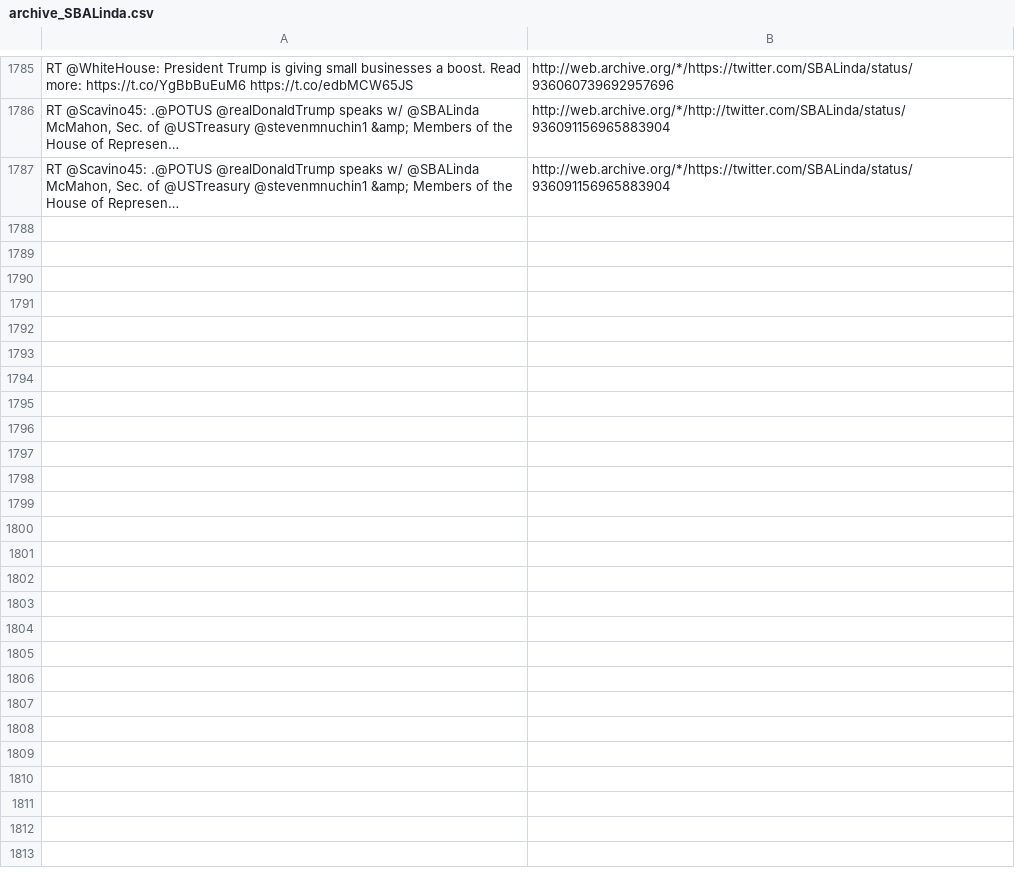
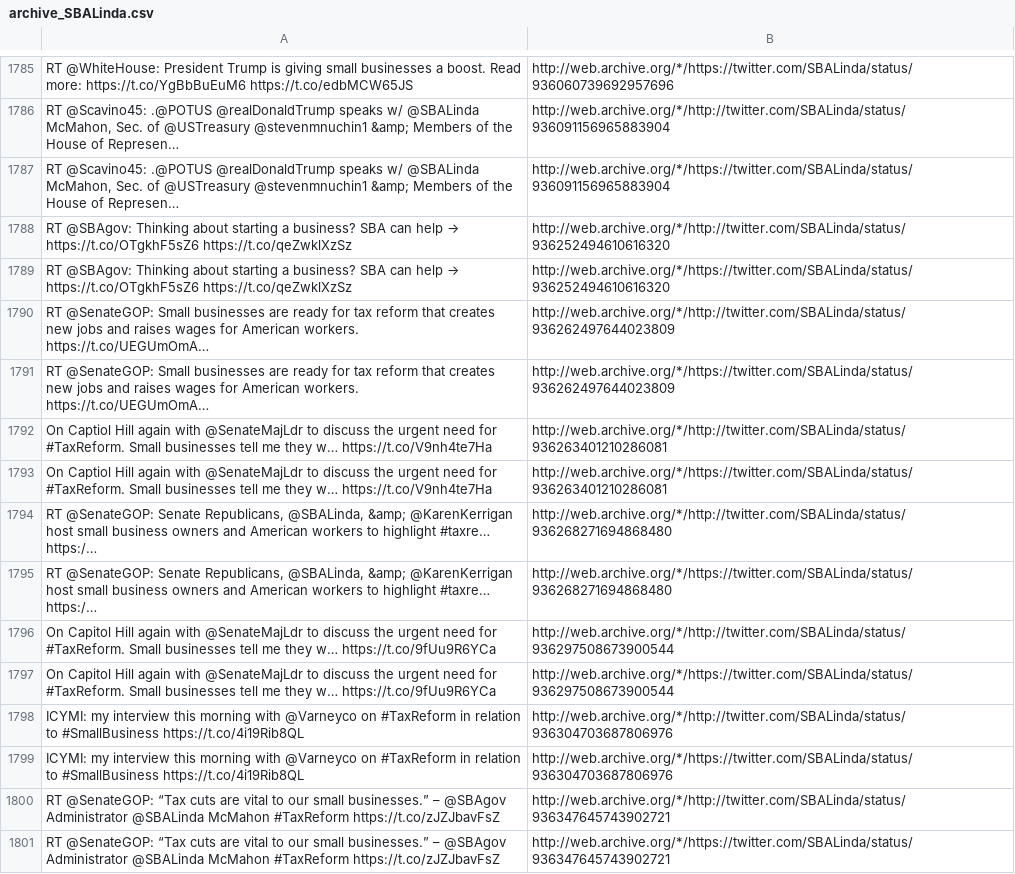
Before and after one commit to patrick-brian-mooney/archive-junta, a CSV file: data/archive_SBALinda.csv, drawn as a sheet; only a part is shown, gaps mark what is left out; the diff names each change by its address in the sheet, - before the commit and + after, or states it on an @@ line.

```diff
--- a/data/archive_SBALinda.csv
+++ b/data/archive_SBALinda.csv
+row 1788: RT @SBAgov: Thinking about starting a business? SBA can help → https://t.co/OTgkhF5sZ6 https://t.co/qeZwklXzSz | http://web.archive.org/*/http://twitter.com/SBALinda/status/936252494610616320
+row 1789: RT @SBAgov: Thinking about starting a business? SBA can help → https://t.co/OTgkhF5sZ6 https://t.co/qeZwklXzSz | http://web.archive.org/*/https://twitter.com/SBALinda/status/936252494610616320
+row 1790: RT @SenateGOP: Small businesses are ready for tax reform that creates new jobs and raises wages for American workers. https://t.co/UEGUmOmA… | http://web.archive.org/*/http://twitter.com/SBALinda/status/936262497644023809
+row 1791: RT @SenateGOP: Small businesses are ready for tax reform that creates new jobs and raises wages for American workers. https://t.co/UEGUmOmA… | http://web.archive.org/*/https://twitter.com/SBALinda/status/936262497644023809
+row 1792: On Captiol Hill again with @SenateMajLdr to discuss the urgent need for #TaxReform. Small businesses tell me they w… https://t.co/V9nh4te7Ha | http://web.archive.org/*/http://twitter.com/SBALinda/status/936263401210286081
+row 1793: On Captiol Hill again with @SenateMajLdr to discuss the urgent need for #TaxReform. Small businesses tell me they w… https://t.co/V9nh4te7Ha | http://web.archive.org/*/https://twitter.com/SBALinda/status/936263401210286081
+row 1794: RT @SenateGOP: Senate Republicans, @SBALinda, &amp; @KarenKerrigan host small business owners and American workers to highlight #taxre… https:/… | http://web.archive.org/*/http://twitter.com/SBALinda/status/936268271694868480
+row 1795: RT @SenateGOP: Senate Republicans, @SBALinda, &amp; @KarenKerrigan host small business owners and American workers to highlight #taxre… https:/… | http://web.archive.org/*/https://twitter.com/SBALinda/status/936268271694868480
+row 1796: On Capitol Hill again with @SenateMajLdr to discuss the urgent need for #TaxReform. Small businesses tell me they w… https://t.co/9fUu9R6YCa | http://web.archive.org/*/http://twitter.com/SBALinda/status/936297508673900544
+row 1797: On Capitol Hill again with @SenateMajLdr to discuss the urgent need for #TaxReform. Small businesses tell me they w… https://t.co/9fUu9R6YCa | http://web.archive.org/*/https://twitter.com/SBALinda/status/936297508673900544
+row 1798: ICYMI: my interview this morning with @Varneyco on #TaxReform in relation to #SmallBusiness https://t.co/4i19Rib8QL | http://web.archive.org/*/http://twitter.com/SBALinda/status/936304703687806976
+row 1799: ICYMI: my interview this morning with @Varneyco on #TaxReform in relation to #SmallBusiness https://t.co/4i19Rib8QL | http://web.archive.org/*/https://twitter.com/SBALinda/status/936304703687806976
+row 1800: RT @SenateGOP: “Tax cuts are vital to our small businesses.” – @SBAgov Administrator @SBALinda McMahon #TaxReform https://t.co/zJZJbavFsZ | http://web.archive.org/*/http://twitter.com/SBALinda/status/936347645743902721
+row 1801: RT @SenateGOP: “Tax cuts are vital to our small businesses.” – @SBAgov Administrator @SBALinda McMahon #TaxReform https://t.co/zJZJbavFsZ | http://web.archive.org/*/https://twitter.com/SBALinda/status/936347645743902721
```
Also changed, not shown: data/archive_EPAScottPruitt.csv, data/archive_JessicaDitto45.csv, 42 other files.
